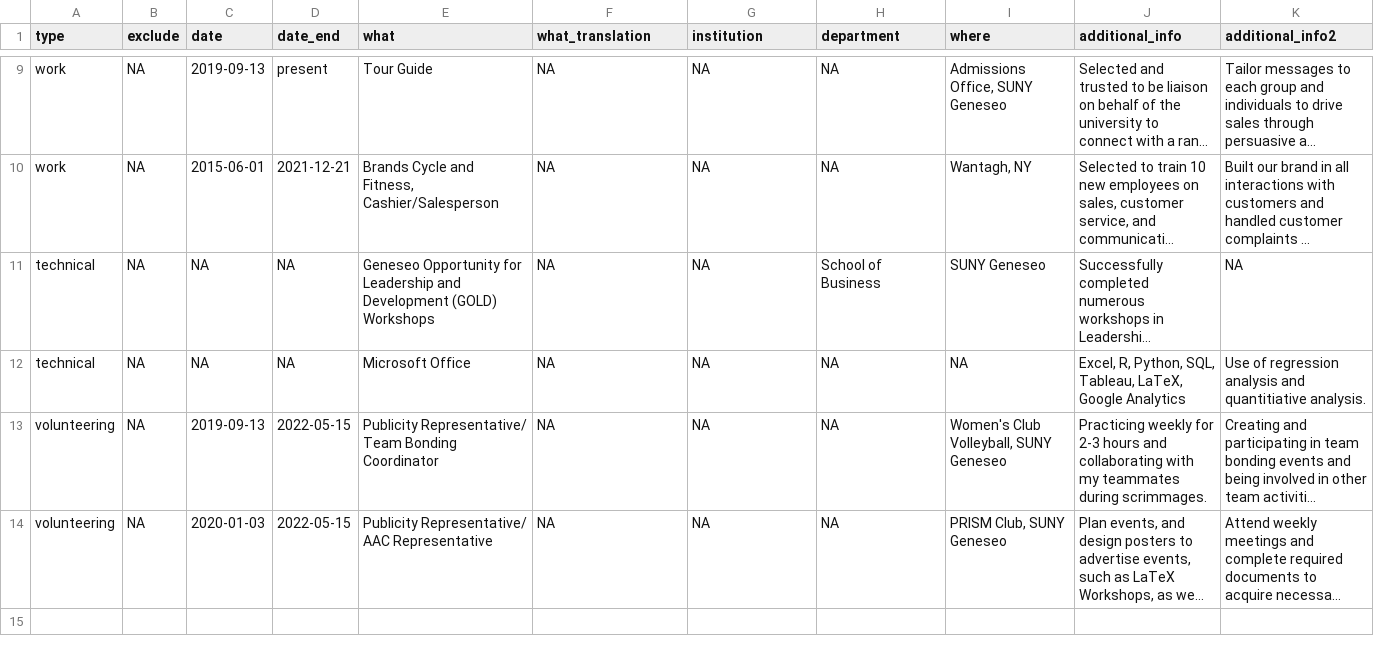
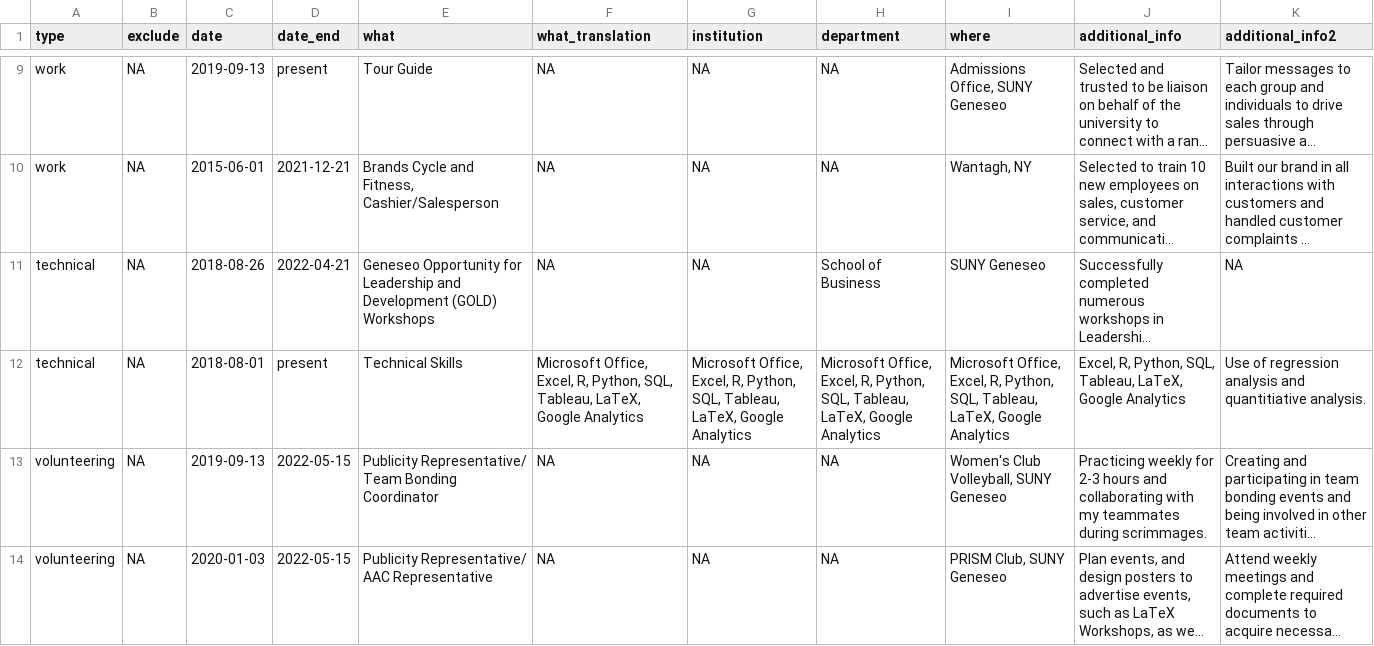
Before and after one commit to gscibelli/gscibelli, a CSV file: _content/cv_entries.csv, drawn as a sheet; only a part is shown, gaps mark what is left out; long unchanged cells end in …; the diff names each change by its address in the sheet, - before the commit and + after, or states it on an @@ line.

```diff
--- a/_content/cv_entries.csv
+++ b/_content/cv_entries.csv
-C11 (date): NA
+C11 (date): 2018-08-26
-D11 (date_end): NA
+D11 (date_end): 2022-04-21
-C12 (date): NA
+C12 (date): 2018-08-01
-D12 (date_end): NA
+D12 (date_end): present
-E12 (what): Microsoft Office
+E12 (what): Technical Skills
-F12 (what_translation): NA
+F12 (what_translation): Microsoft Office, Excel, R, Python, SQL, Tableau, LaTeX, Google Analytics
-G12 (institution): NA
+G12 (institution): Microsoft Office, Excel, R, Python, SQL, Tableau, LaTeX, Google Analytics
-H12 (department): NA
+H12 (department): Microsoft Office, Excel, R, Python, SQL, Tableau, LaTeX, Google Analytics
-I12 (where): NA
+I12 (where): Microsoft Office, Excel, R, Python, SQL, Tableau, LaTeX, Google Analytics
```
Also changed, not shown: 1 other file.
